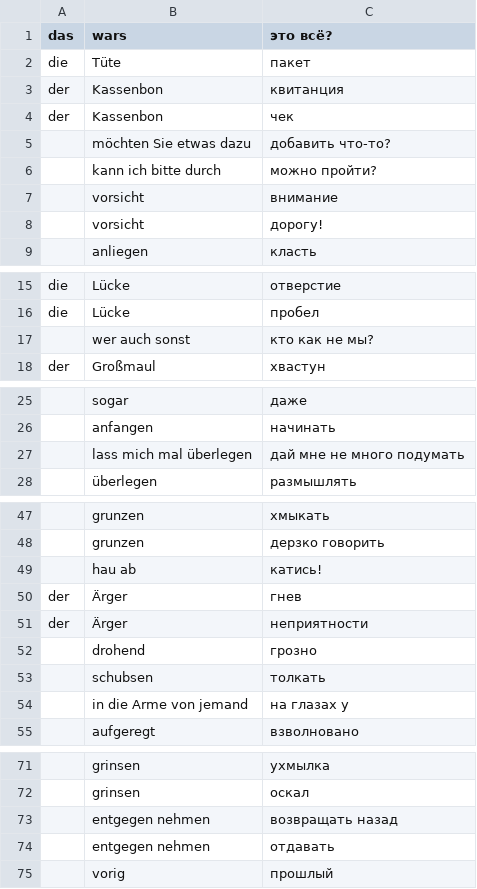
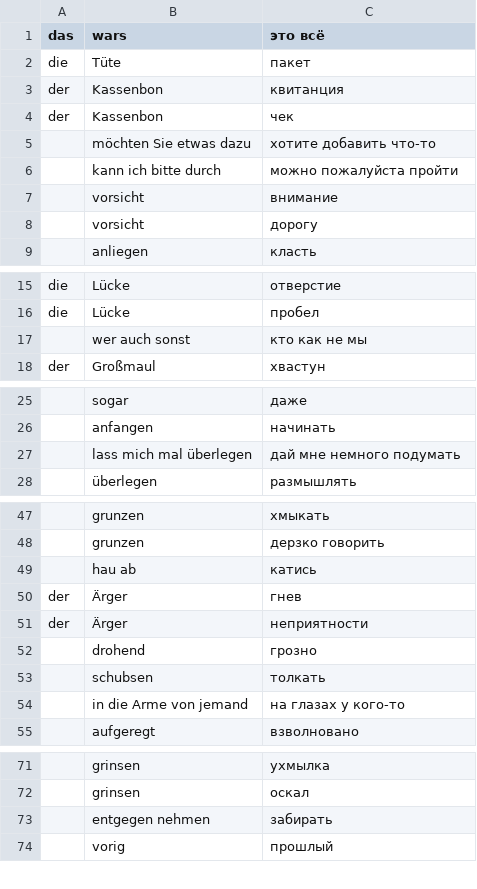
Before and after one commit to Spring3/Language-tutor, a CSV file: temp/german_to_russian_words.csv, drawn as a sheet; only a part is shown, gaps mark what is left out; the diff covers the shown part only; the diff names each change by its address in the sheet, - before the commit and + after, or states it on an @@ line.

Commit message:
Redesigned views. Added word's date of creation, amount of wrong/right answers. Fixed article checking bug.

```diff
--- a/temp/german_to_russian_words.csv
+++ b/temp/german_to_russian_words.csv
-C1: это всё?
+C1: это всё
-C5 (это всё): добавить что-то?
+C5 (это всё): хотите добавить что-то
-C6 (это всё): можно пройти?
+C6 (это всё): можно пожалуйста пройти
-C8 (это всё): дорогу!
+C8 (это всё): дорогу
-C17 (это всё): кто как не мы?
+C17 (это всё): кто как не мы
-C27 (это всё): дай мне не много подумать
+C27 (это всё): дай мне немного подумать
-C49 (это всё): катись!
+C49 (это всё): катись
-C54 (это всё): на глазах у
+C54 (это всё): на глазах у кого-то
-C73 (это всё): возвращать назад
+C73 (это всё): забирать
-row 74:  | entgegen nehmen | отдавать
```
Also changed, not shown: 2 edited cells elsewhere in this file, 6 other files.
